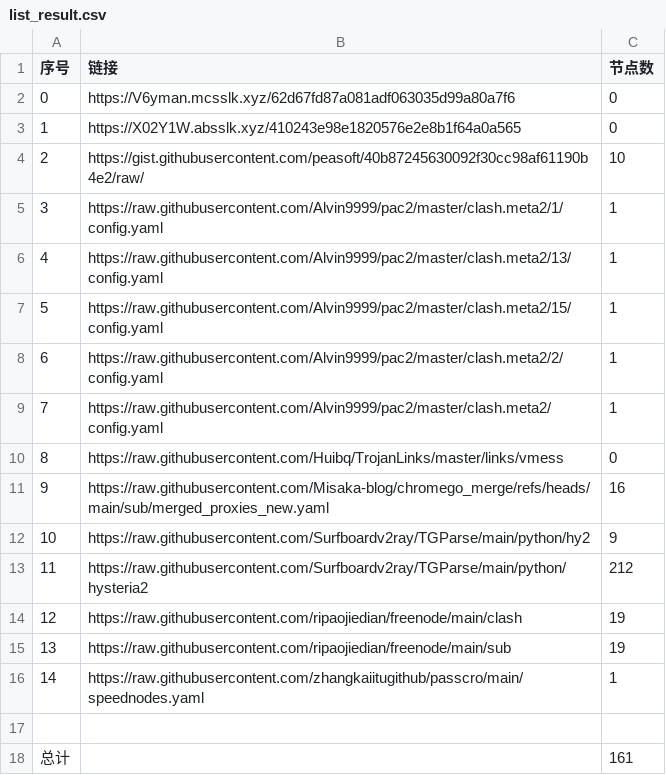
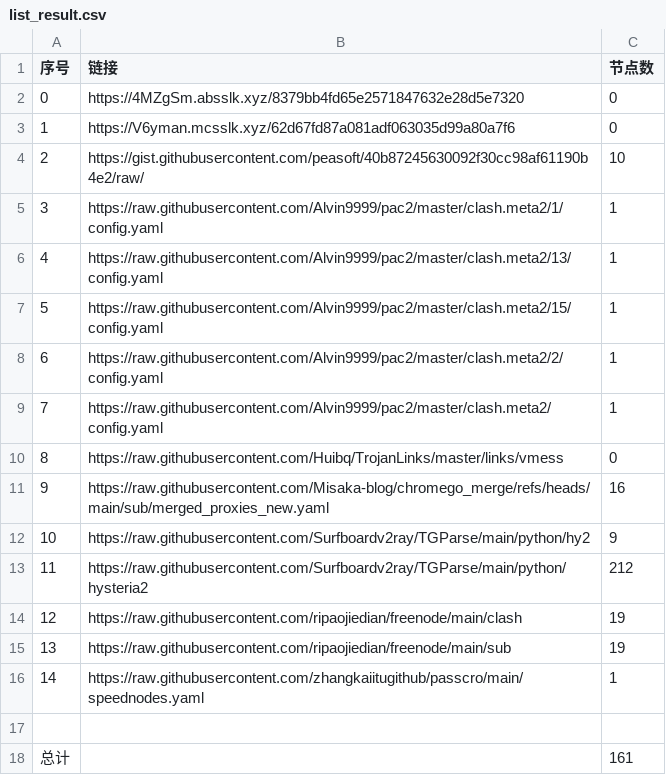
Before and after one commit to sdxinm/NoMoreWalls, a CSV file: list_result.csv, drawn as a sheet.

```diff
--- a/list_result.csv
+++ b/list_result.csv
@@ -1,4 +1,4 @@
 序号,链接,节点数
-0,https://V6yman.mcsslk.xyz/62d67fd87a081adf063035d99a80a7f6,0
-1,https://X02Y1W.absslk.xyz/410243e98e1820576e2e8b1f64a0a565,0
+0,https://4MZgSm.absslk.xyz/8379bb4fd65e2571847632e28d5e7320,0
+1,https://V6yman.mcsslk.xyz/62d67fd87a081adf063035d99a80a7f6,0
 2,https://gist.githubusercontent.com/peasoft/40b87245630092f30cc98af61190b4e2/raw/,10
```
Also changed, not shown: 3 other files.
